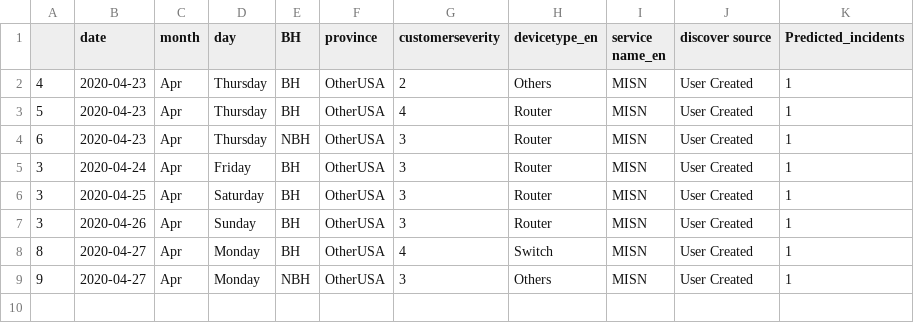
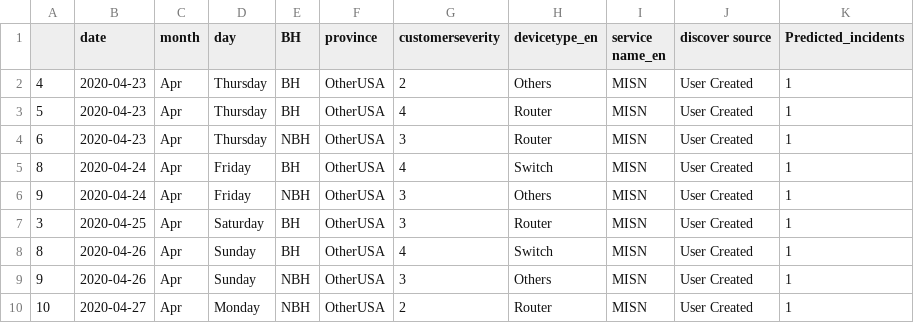
Before and after one commit to AnalyticsSolution/IncidentPredictionTraining, a CSV file: Output/prediction_output.csv, drawn as a sheet.

Commit message:
Pushing Output files to GIT repo

```diff
--- a/Output/prediction_output.csv
+++ b/Output/prediction_output.csv
@@ -4,6 +4,7 @@
 6,2020-04-23,Apr,Thursday,NBH,OtherUSA,3,Router,MISN,User Created,1
-3,2020-04-24,Apr,Friday,BH,OtherUSA,3,Router,MISN,User Created,1
+8,2020-04-24,Apr,Friday,BH,OtherUSA,4,Switch,MISN,User Created,1
+9,2020-04-24,Apr,Friday,NBH,OtherUSA,3,Others,MISN,User Created,1
 3,2020-04-25,Apr,Saturday,BH,OtherUSA,3,Router,MISN,User Created,1
-3,2020-04-26,Apr,Sunday,BH,OtherUSA,3,Router,MISN,User Created,1
-8,2020-04-27,Apr,Monday,BH,OtherUSA,4,Switch,MISN,User Created,1
-9,2020-04-27,Apr,Monday,NBH,OtherUSA,3,Others,MISN,User Created,1
+8,2020-04-26,Apr,Sunday,BH,OtherUSA,4,Switch,MISN,User Created,1
+9,2020-04-26,Apr,Sunday,NBH,OtherUSA,3,Others,MISN,User Created,1
+10,2020-04-27,Apr,Monday,NBH,OtherUSA,2,Router,MISN,User Created,1
```
Also changed, not shown: Output/prediction_model_metrics.csv, 2 other files.
